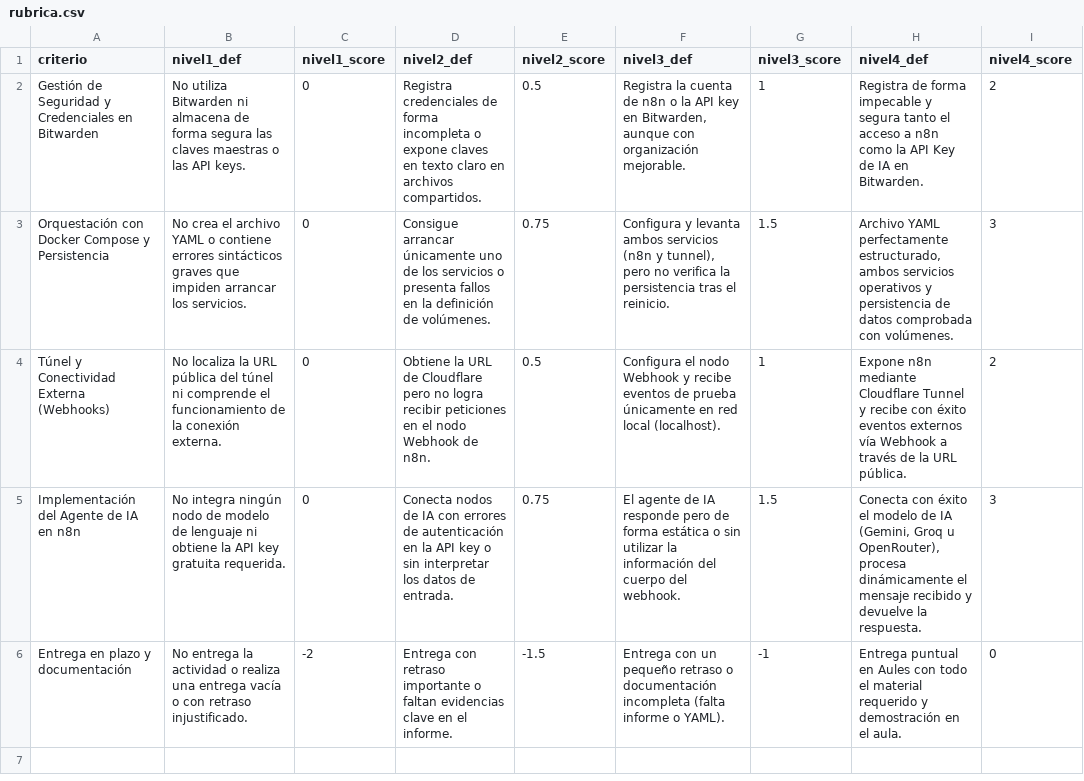
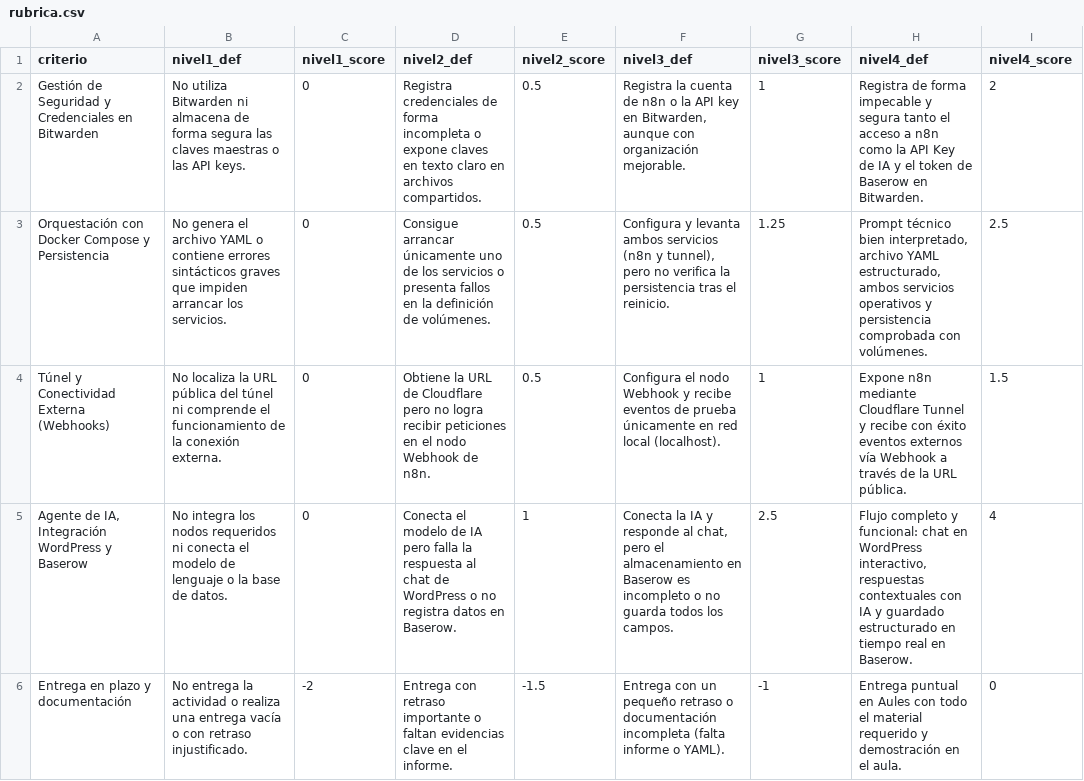
Before and after one commit to Dellos7/informatica-eso-bat, a CSV file: asignaturas/psirii/docker/actividad1-n8n/rubrica.csv, drawn as a sheet.

```diff
--- a/asignaturas/psirii/docker/actividad1-n8n/rubrica.csv
+++ b/asignaturas/psirii/docker/actividad1-n8n/rubrica.csv
@@ -1,6 +1,6 @@
 criterio;nivel1_def;nivel1_score;nivel2_def;nivel2_score;nivel3_def;nivel3_score;nivel4_def;nivel4_score
-Gestión de Seguridad y Credenciales en Bitwarden;No utiliza Bitwarden ni almacena de forma segura las claves maestras o las API keys.;0;Registra credenciales de forma incompleta o expone claves en texto claro en archivos compartidos.;0.5;Registra la cuenta de n8n o la API key en Bitwarden, aunque con organización mejorable.;1;Registra de forma impecable y segura tanto el acceso a n8n como la API Key de IA en Bitwarden.;2
-Orquestación con Docker Compose y Persistencia;No crea el archivo YAML o contiene errores sintácticos graves que impiden arrancar los servicios.;0;Consigue arrancar únicamente uno de los servicios o presenta fallos en la definición de volúmenes.;0.75;Configura y levanta ambos servicios (n8n y tunnel), pero no verifica la persistencia tras el reinicio.;1.5;Archivo YAML perfectamente estructurado, ambos servicios operativos y persistencia de datos comprobada con volúmenes.;3
-Túnel y Conectividad Externa (Webhooks);No localiza la URL pública del túnel ni comprende el funcionamiento de la conexión externa.;0;Obtiene la URL de Cloudflare pero no logra recibir peticiones en el nodo Webhook de n8n.;0.5;Configura el nodo Webhook y recibe eventos de prueba únicamente en red local (localhost).;1;Expone n8n mediante Cloudflare Tunnel y recibe con éxito eventos externos vía Webhook a través de la URL pública.;2
-Implementación del Agente de IA en n8n;No integra ningún nodo de modelo de lenguaje ni obtiene la API key gratuita requerida.;0;Conecta nodos de IA con errores de autenticación en la API key o sin interpretar los datos de entrada.;0.75;El agente de IA responde pero de forma estática o sin utilizar la información del cuerpo del webhook.;1.5;Conecta con éxito el modelo de IA (Gemini, Groq u OpenRouter), procesa dinámicamente el mensaje recibido y devuelve la respuesta.;3
+Gestión de Seguridad y Credenciales en Bitwarden;No utiliza Bitwarden ni almacena de forma segura las claves maestras o las API keys.;0;Registra credenciales de forma incompleta o expone claves en texto claro en archivos compartidos.;0.5;Registra la cuenta de n8n o la API key en Bitwarden, aunque con organización mejorable.;1;Registra de forma impecable y segura tanto el acceso a n8n como la API Key de IA y el token de Baserow en Bitwarden.;2
+Orquestación con Docker Compose y Persistencia;No genera el archivo YAML o contiene errores sintácticos graves que impiden arrancar los servicios.;0;Consigue arrancar únicamente uno de los servicios o presenta fallos en la definición de volúmenes.;0.5;Configura y levanta ambos servicios (n8n y tunnel), pero no verifica la persistencia tras el reinicio.;1.25;Prompt técnico bien interpretado, archivo YAML estructurado, ambos servicios operativos y persistencia comprobada con volúmenes.;2.5
+Túnel y Conectividad Externa (Webhooks);No localiza la URL pública del túnel ni comprende el funcionamiento de la conexión externa.;0;Obtiene la URL de Cloudflare pero no logra recibir peticiones en el nodo Webhook de n8n.;0.5;Configura el nodo Webhook y recibe eventos de prueba únicamente en red local (localhost).;1;Expone n8n mediante Cloudflare Tunnel y recibe con éxito eventos externos vía Webhook a través de la URL pública.;1.5
+Agente de IA, Integración WordPress y Baserow;No integra los nodos requeridos ni conecta el modelo de lenguaje o la base de datos.;0;Conecta el modelo de IA pero falla la respuesta al chat de WordPress o no registra datos en Baserow.;1;Conecta la IA y responde al chat, pero el almacenamiento en Baserow es incompleto o no guarda todos los campos.;2.5;Flujo completo y funcional: chat en WordPress interactivo, respuestas contextuales con IA y guardado estructurado en tiempo real en Baserow.;4
 Entrega en plazo y documentación;No entrega la actividad o realiza una entrega vacía o con retraso injustificado.;-2;Entrega con retraso importante o faltan evidencias clave en el informe.;-1.5;Entrega con un pequeño retraso o documentación incompleta (falta informe o YAML).;-1;Entrega puntual en Aules con todo el material requerido y demostración en el aula.;0
```
Also changed, not shown: asignaturas/piari/pensamiento-computacional/actividad5/rubrica.csv, asignaturas/piari/pensamiento-computacional/actividad6/rubrica.csv, 7 other files.
